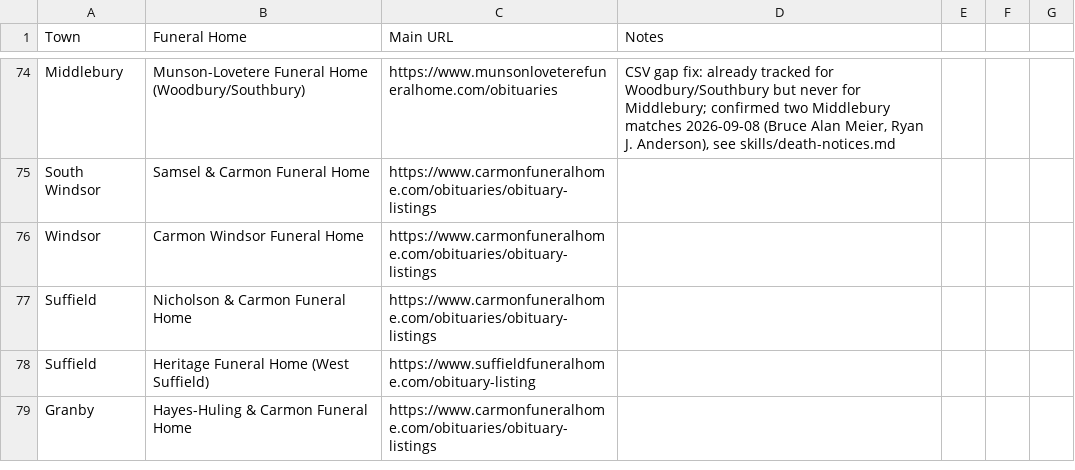
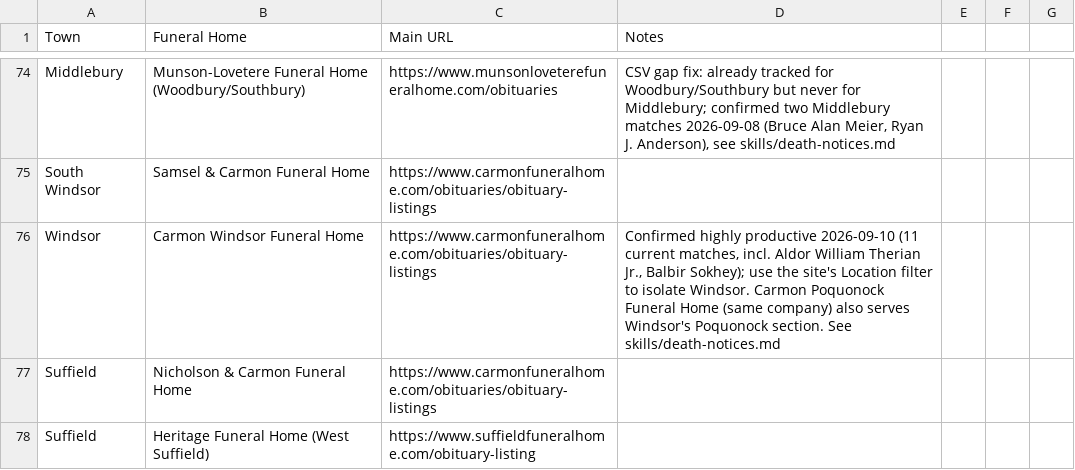
Before and after one commit to ElectricRoseStudio/AI-Journo-mooc-starter-kit, a CSV file: FuneralHomes.csv, drawn as a sheet; only a part is shown, gaps mark what is left out; the shorter side is filled out with more unchanged rows.

```diff
--- a/FuneralHomes.csv
+++ b/FuneralHomes.csv
@@ -75,3 +75,3 @@ Middlebury,Munson-Lovetere Funeral Home (Woodbury/Southbury),https://www.munsonl
 South Windsor,Samsel & Carmon Funeral Home,https://www.carmonfuneralhome.com/obituaries/obituary-listings,
-Windsor,Carmon Windsor Funeral Home,https://www.carmonfuneralhome.com/obituaries/obituary-listings,
+Windsor,Carmon Windsor Funeral Home,https://www.carmonfuneralhome.com/obituaries/obituary-listings,"Confirmed highly productive 2026-09-10 (11 current matches, incl. Aldor William Therian Jr., Balbir Sokhey); use the site's Location filter to isolate Windsor. Carmon Poquonock Funeral Home (same company) also serves Windsor's Poquonock section. See skills/death-notices.md"
 Suffield,Nicholson & Carmon Funeral Home,https://www.carmonfuneralhome.com/obituaries/obituary-listings,
```
Also changed, not shown: 1 other file.
